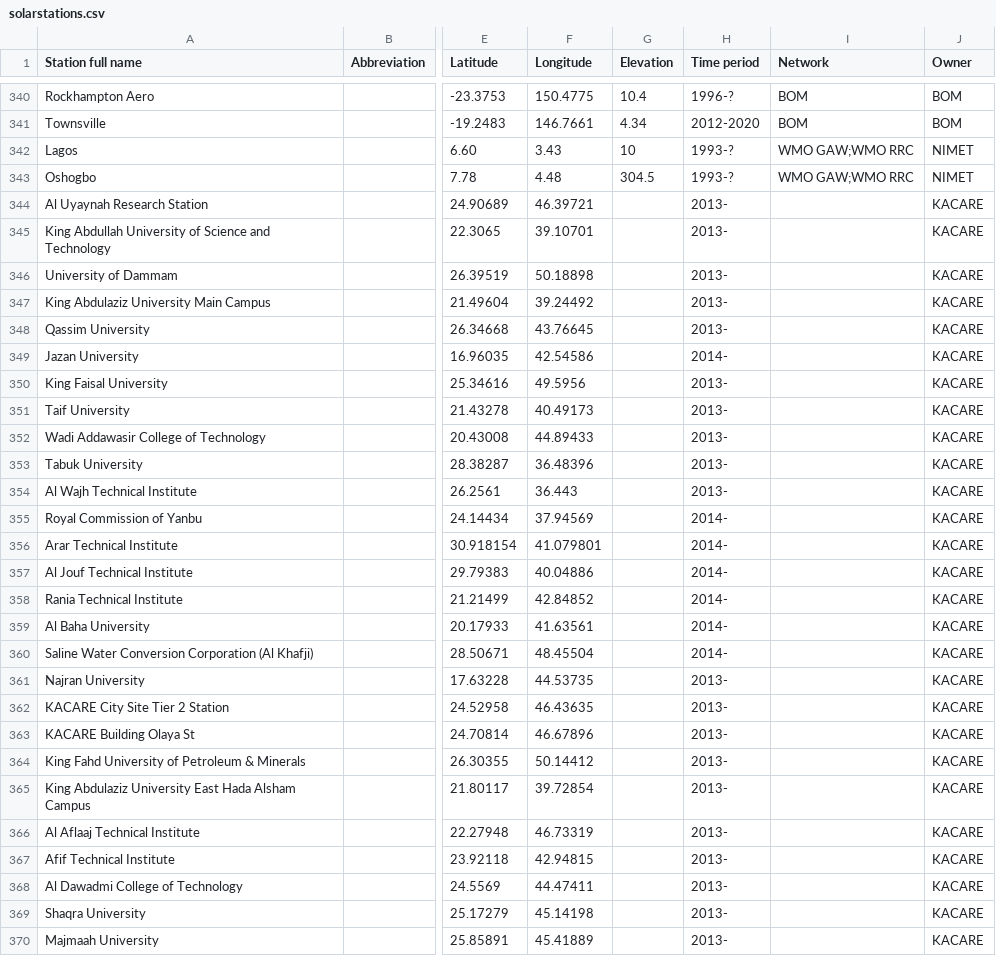
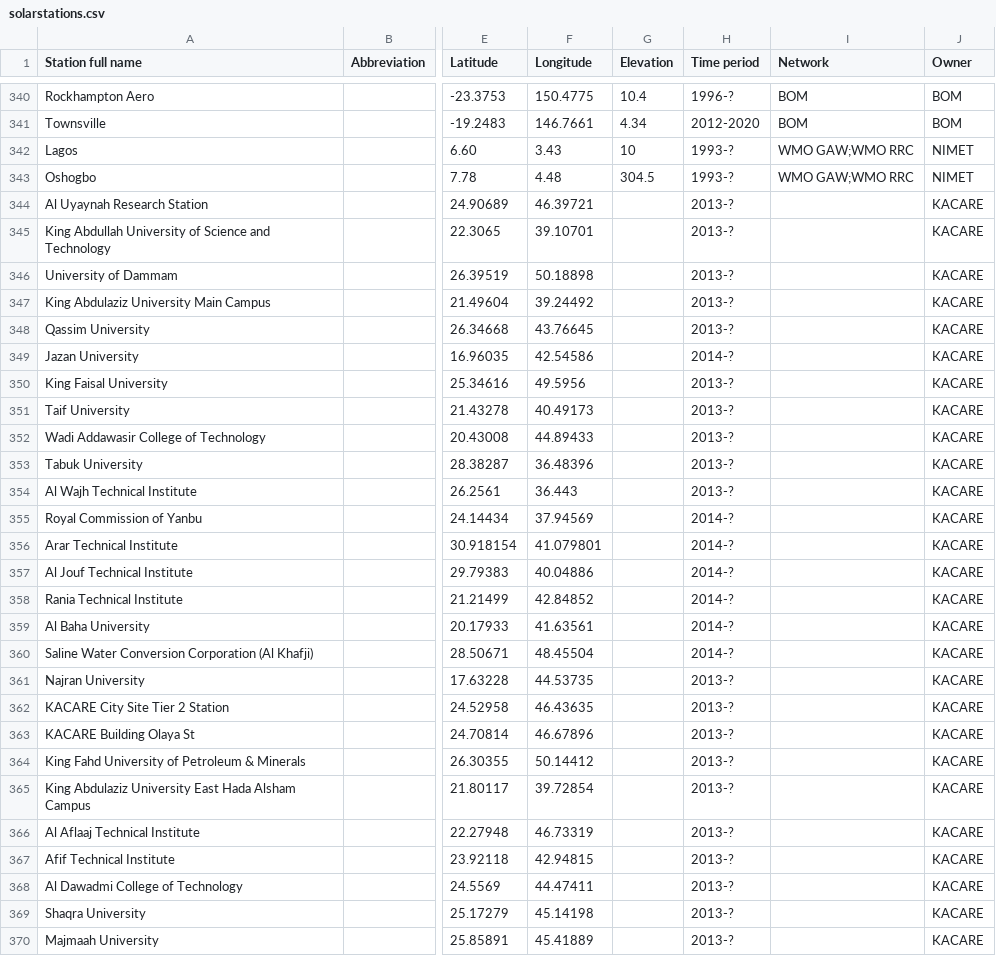
Before and after one commit to AssessingSolar/solarstations, a CSV file: solarstations.csv, drawn as a sheet; only a part is shown, gaps mark what is left out; the diff covers the shown part only; the diff names each change by its address in the sheet, - before the commit and + after, or states it on an @@ line.

Commit message:
Updated dates

```diff
--- a/solarstations.csv
+++ b/solarstations.csv
-H344:H348 (Time period): 2013-
+H344:H348 (Time period): 2013-?
-H349 (Time period): 2014-
+H349 (Time period): 2014-?
-H350:H354 (Time period): 2013-
+H350:H354 (Time period): 2013-?
-H355:H360 (Time period): 2014-
+H355:H360 (Time period): 2014-?
-H361:H370 (Time period): 2013-
+H361:H370 (Time period): 2013-?
```
Also changed, not shown: 14 edited cells elsewhere in this file.
